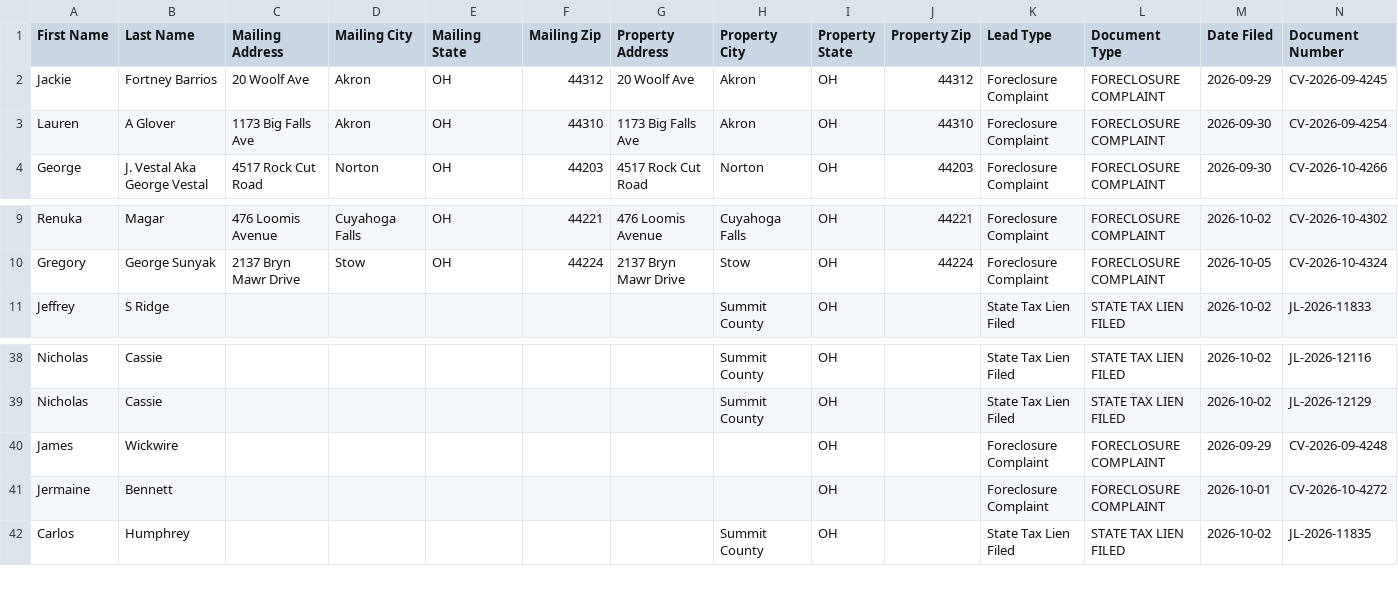
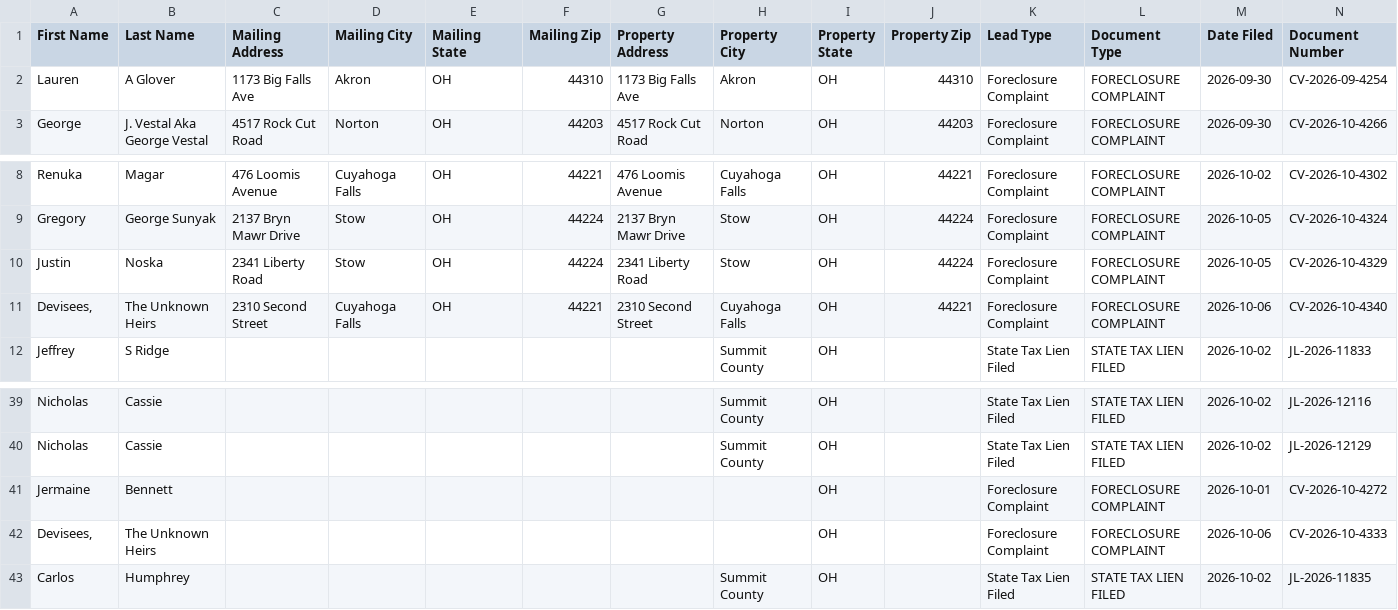
Before and after one commit to paulw3535/summit-leads, a CSV file: data/ghl_export.csv, drawn as a sheet; only a part is shown, gaps mark what is left out; removed rows and columns are numbered as before the commit, all else as after; rows hold the shown columns only; the diff names each change by its address in the sheet, - before the commit and + after, or states it on an @@ line.

```diff
--- a/data/ghl_export.csv
+++ b/data/ghl_export.csv
-row 2: Jackie | Fortney Barrios | 20 Woolf Ave | Akron | OH | 44312 | 20 Woolf Ave | Akron | OH | 44312 | Foreclosure Complaint | FORECLOSURE COMPLAINT | 2026-09-29 | CV-2026-09-4245
+row 10: Justin | Noska | 2341 Liberty Road | Stow | OH | 44224 | 2341 Liberty Road | Stow | OH | 44224 | Foreclosure Complaint | FORECLOSURE COMPLAINT | 2026-10-05 | CV-2026-10-4329
+row 11: Devisees, | The Unknown Heirs | 2310 Second Street | Cuyahoga Falls | OH | 44221 | 2310 Second Street | Cuyahoga Falls | OH | 44221 | Foreclosure Complaint | FORECLOSURE COMPLAINT | 2026-10-06 | CV-2026-10-4340
-row 40: James | Wickwire |  |  |  |  |  |  | OH |  | Foreclosure Complaint | FORECLOSURE COMPLAINT | 2026-09-29 | CV-2026-09-4248
+row 42: Devisees, | The Unknown Heirs |  |  |  |  |  |  | OH |  | Foreclosure Complaint | FORECLOSURE COMPLAINT | 2026-10-06 | CV-2026-10-4333
```
Also changed, not shown: 2 other files.
